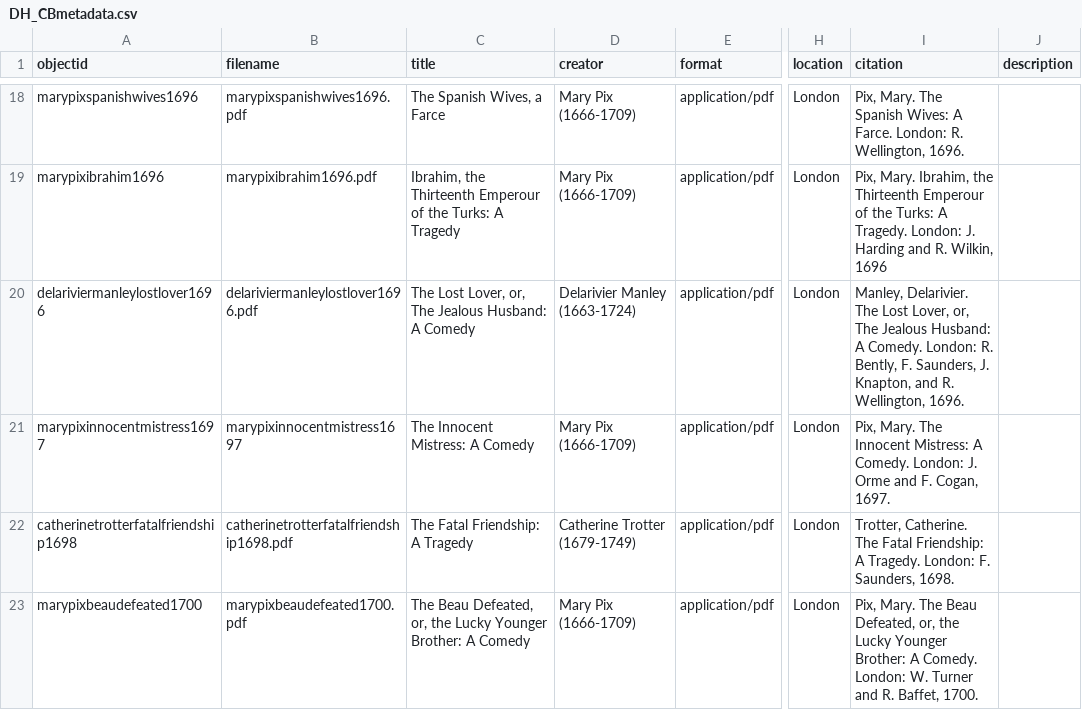
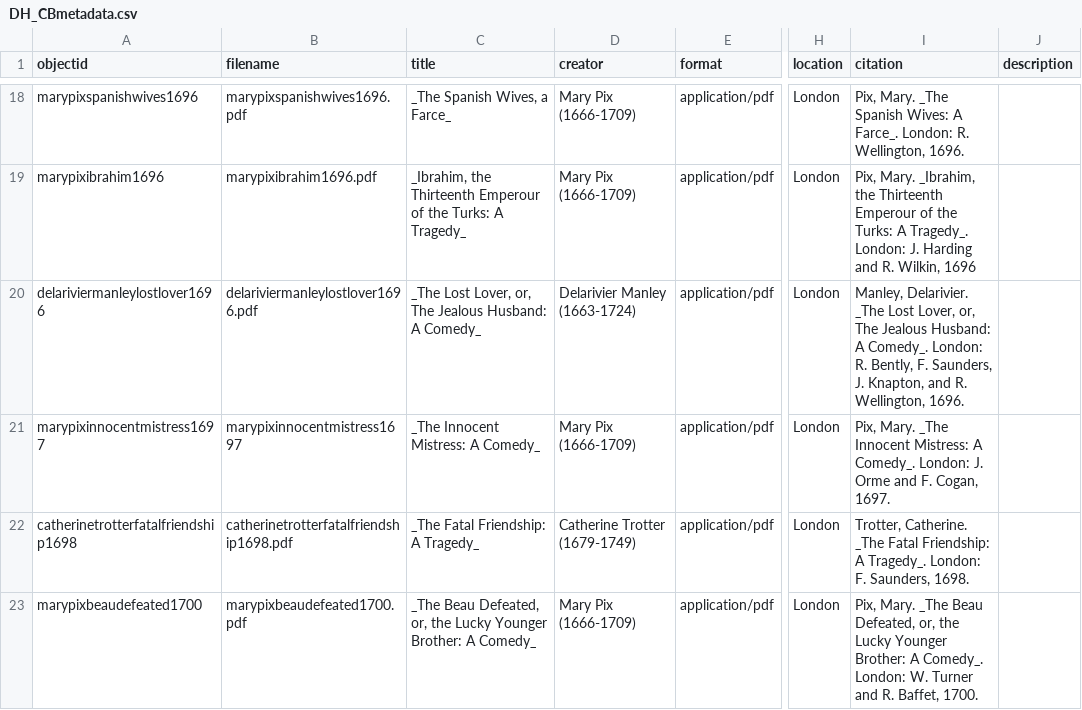
Before and after one commit to TitirB/DHproject2024, a CSV file: _data/DH_CBmetadata.csv, drawn as a sheet; only a part is shown, gaps mark what is left out; the diff covers the shown part only; the diff names each change by its address in the sheet, - before the commit and + after, or states it on an @@ line.

```diff
--- a/_data/DH_CBmetadata.csv
+++ b/_data/DH_CBmetadata.csv
-C18 (title): The Spanish Wives, a Farce
+C18 (title): _The Spanish Wives, a Farce_
-I18 (citation): Pix, Mary. The Spanish Wives: A Farce. London: R.…
+I18 (citation): Pix, Mary. _The Spanish Wives: A Farce_. London: R.…
-C19 (title): Ibrahim, the Thirteenth Emperour of the Turks: A Tragedy
+C19 (title): _Ibrahim, the Thirteenth Emperour of the Turks: A Tragedy_
-I19 (citation): Pix, Mary. Ibrahim, the Thirteenth Emperour of the Turks: A Tragedy. London: J.…
+I19 (citation): Pix, Mary. _Ibrahim, the Thirteenth Emperour of the Turks: A Tragedy_. London: J.…
-C20 (title): The Lost Lover, or, The Jealous Husband: A Comedy
+C20 (title): _The Lost Lover, or, The Jealous Husband: A Comedy_
-I20 (citation): Manley, Delarivier. The Lost Lover, or, The Jealous Husband: A Comedy. London: R.…
+I20 (citation): Manley, Delarivier. _The Lost Lover, or, The Jealous Husband: A Comedy_. London: R.…
-C21 (title): The Innocent Mistress: A Comedy
+C21 (title): _The Innocent Mistress: A Comedy_
-I21 (citation): Pix, Mary. The Innocent Mistress: A Comedy. London: J.…
+I21 (citation): Pix, Mary. _The Innocent Mistress: A Comedy_. London: J.…
-C22 (title): The Fatal Friendship: A Tragedy
+C22 (title): _The Fatal Friendship: A Tragedy_
-I22 (citation): Trotter, Catherine. The Fatal Friendship: A Tragedy. London: F.…
+I22 (citation): Trotter, Catherine. _The Fatal Friendship: A Tragedy_. London: F.…
-C23 (title): The Beau Defeated, or, the Lucky Younger Brother: A Comedy
+C23 (title): _The Beau Defeated, or, the Lucky Younger Brother: A Comedy_
-I23 (citation): Pix, Mary. The Beau Defeated, or, the Lucky Younger Brother: A Comedy. London: W.…
+I23 (citation): Pix, Mary. _The Beau Defeated, or, the Lucky Younger Brother: A Comedy_. London: W.…
```
Also changed, not shown: 48 edited cells elsewhere in this file.
